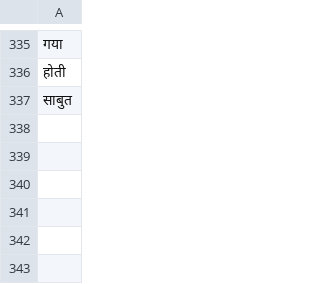
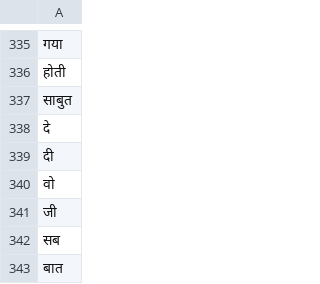
Before and after one commit to varadhbhatnagar/Hostile-Post-Detection-in-Hindi, a CSV file: src/hindi_stopwords.csv, drawn as a sheet; only a part is shown, gaps mark what is left out.

```diff
--- a/src/hindi_stopwords.csv
+++ b/src/hindi_stopwords.csv
@@ -337 +337,7 @@
 साबुत
+दे
+दी
+वो
+जी
+सब
+बात
```
Also changed, not shown: 12 other files.
